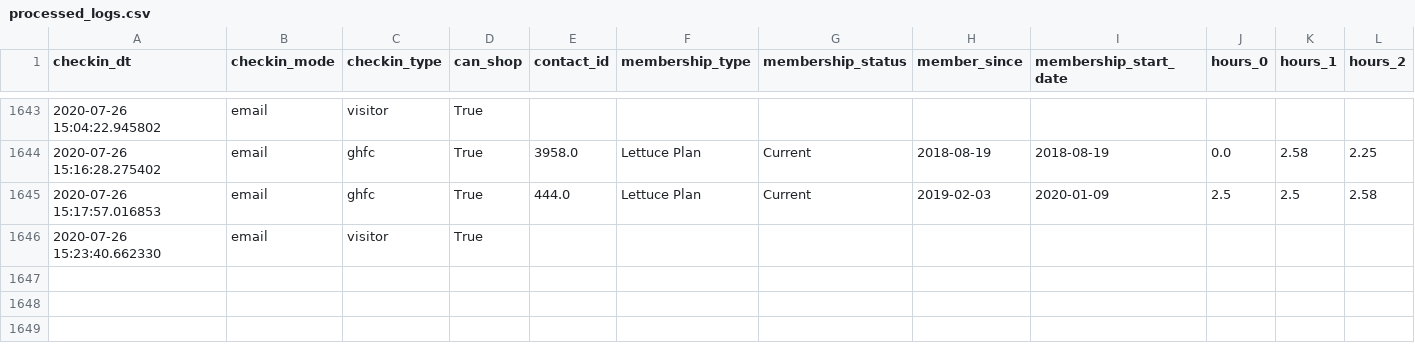
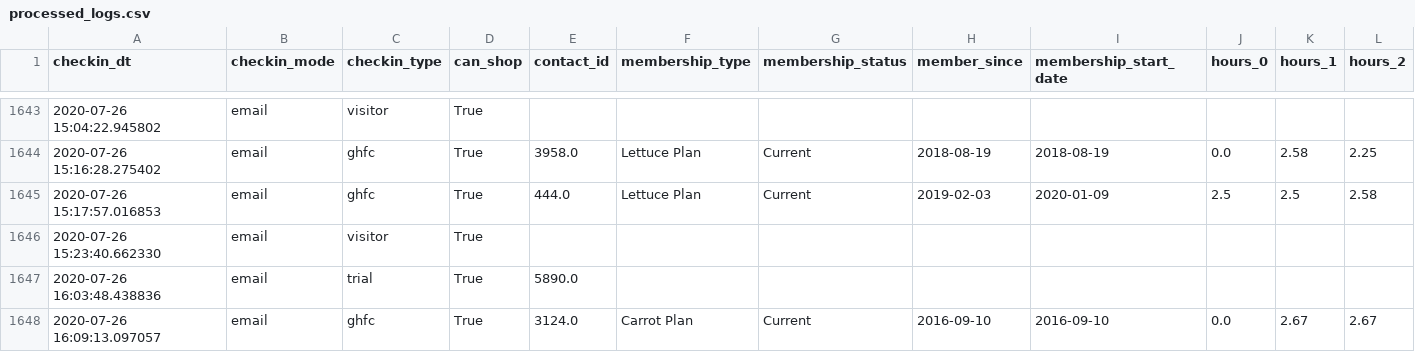
Before and after one commit to hadro/ghfc, a CSV file: recurring-reports/logs/processed_logs.csv, drawn as a sheet; only a part is shown, gaps mark what is left out.

```diff
--- a/recurring-reports/logs/processed_logs.csv
+++ b/recurring-reports/logs/processed_logs.csv
@@ -1646 +1646,3 @@ checkin_dt,checkin_mode,checkin_type,can_shop,contact_id,membership_type,members
 2020-07-26 15:23:40.662330,email,visitor,True,,,,,,,,
+2020-07-26 16:03:48.438836,email,trial,True,5890.0,,,,,,,
+2020-07-26 16:09:13.097057,email,ghfc,True,3124.0,Carrot Plan,Current,2016-09-10,2016-09-10,0.0,2.67,2.67
```
Also changed, not shown: 3 other files.
